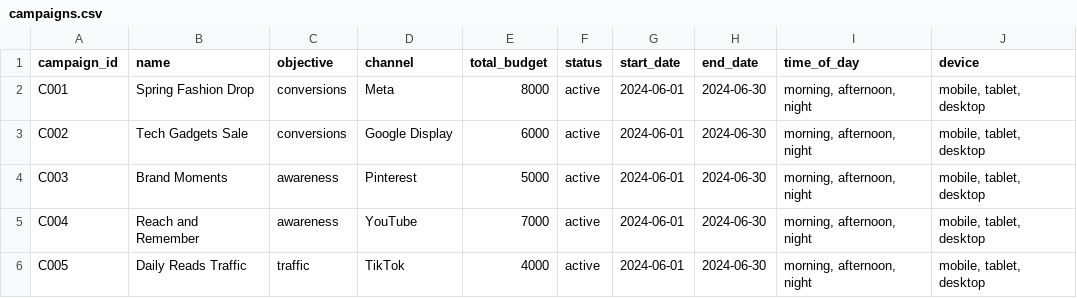
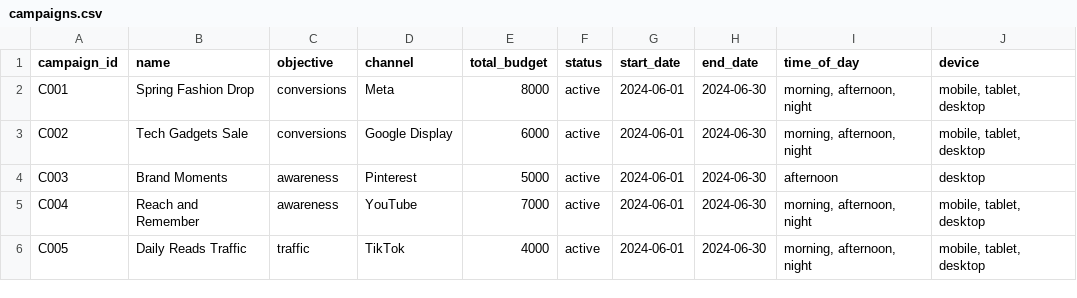
Before and after one commit to farzmr/clever-ad-buddy, a CSV file: backend/data/campaigns.csv, drawn as a sheet.

```diff
--- a/backend/data/campaigns.csv
+++ b/backend/data/campaigns.csv
@@ -3,3 +3,3 @@ C001,Spring Fashion Drop,conversions,Meta,8000,active,2024-06-01,2024-06-30,"mor
 C002,Tech Gadgets Sale,conversions,Google Display,6000,active,2024-06-01,2024-06-30,"morning, afternoon, night","mobile, tablet, desktop"
-C003,Brand Moments,awareness,Pinterest,5000,active,2024-06-01,2024-06-30,"morning, afternoon, night","mobile, tablet, desktop"
+C003,Brand Moments,awareness,Pinterest,5000,active,2024-06-01,2024-06-30,afternoon,desktop
 C004,Reach and Remember,awareness,YouTube,7000,active,2024-06-01,2024-06-30,"morning, afternoon, night","mobile, tablet, desktop"
```
Also changed, not shown: backend/data/ads.csv, 4 other files.
